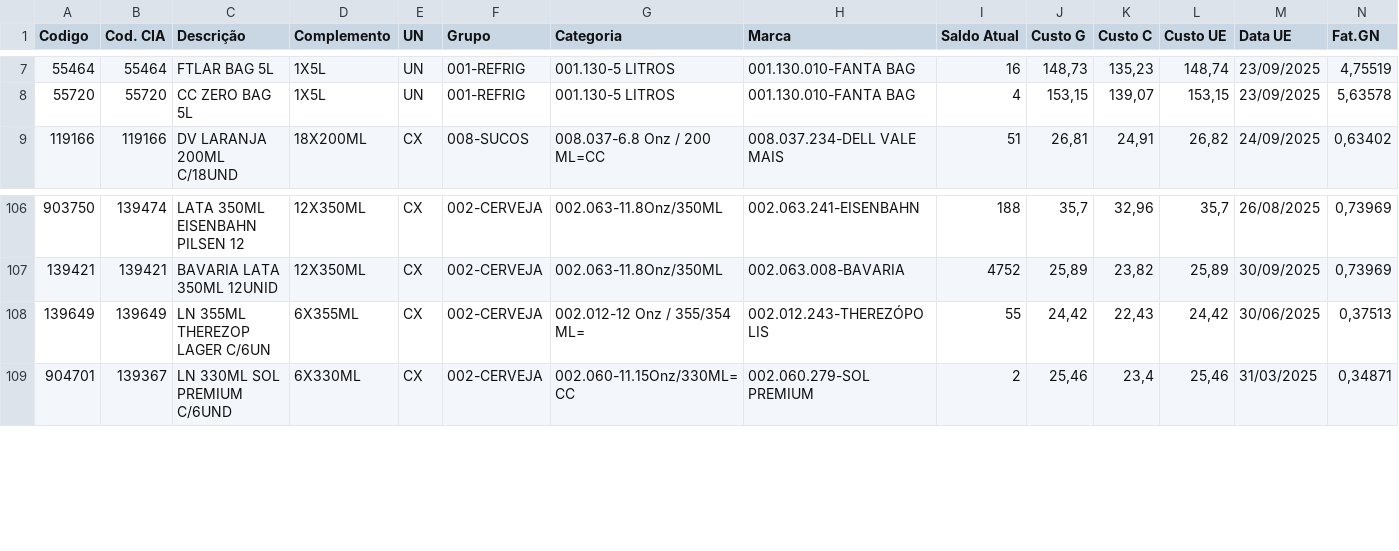
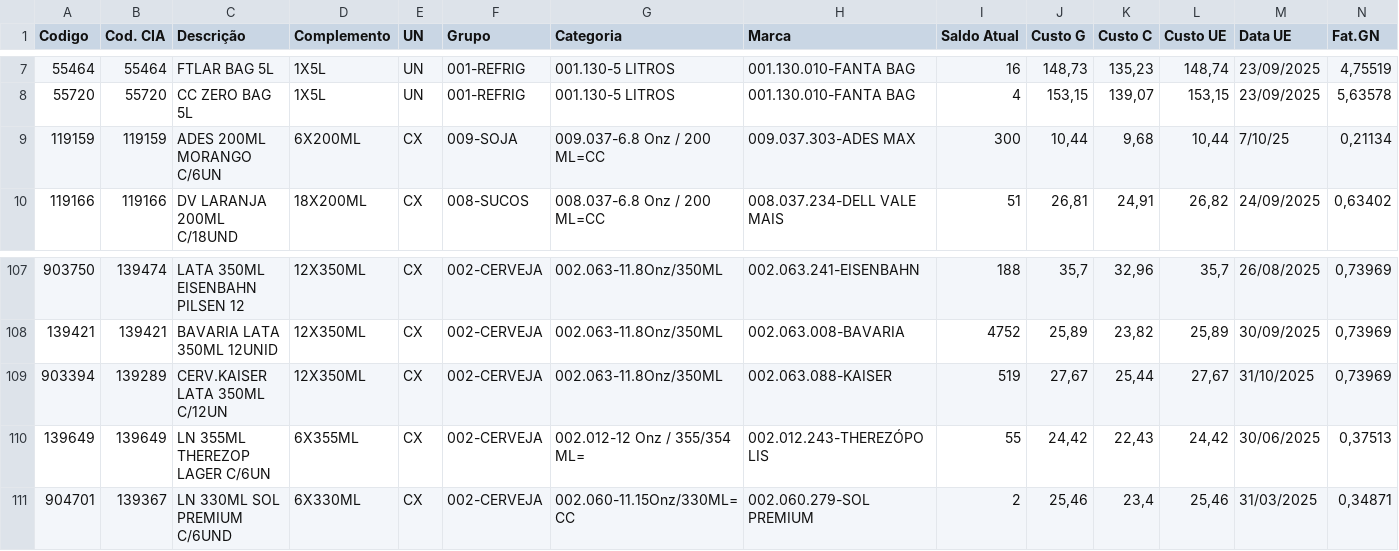
Before and after one commit to LUC4SMELLO/Sistema_de_Contagem_Estoque, a CSV file: arquivos/PRODUTOS.CSV, drawn as a sheet; only a part is shown, gaps mark what is left out; rows hold the shown columns only; the diff names each change by its address in the sheet, - before the commit and + after, or states it on an @@ line.

Commit message:
arquivo produtos atualizado

```diff
--- a/arquivos/PRODUTOS.CSV
+++ b/arquivos/PRODUTOS.CSV
+row 9: 119159 | 119159 | ADES 200ML MORANGO C/6UN | 6X200ML | CX | 009-SOJA | 009.037-6.8 Onz / 200 ML=CC | 009.037.303-ADES MAX | 300 | 10,44 | 9,68 | 10,44 | 7/10/25 | 0,21134
+row 109: 903394 | 139289 | CERV.KAISER LATA 350ML C/12UN | 12X350ML | CX | 002-CERVEJA | 002.063-11.8Onz/350ML | 002.063.088-KAISER | 519 | 27,67 | 25,44 | 27,67 | 31/10/2025 | 0,73969
```
